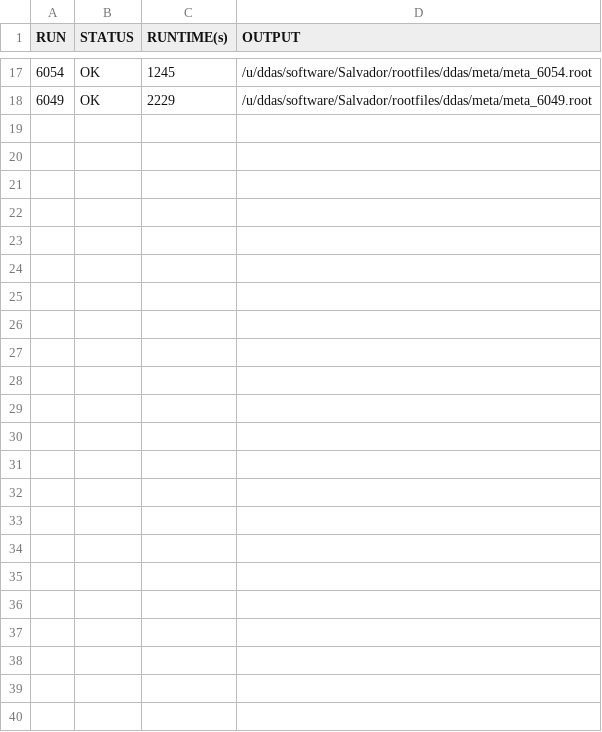
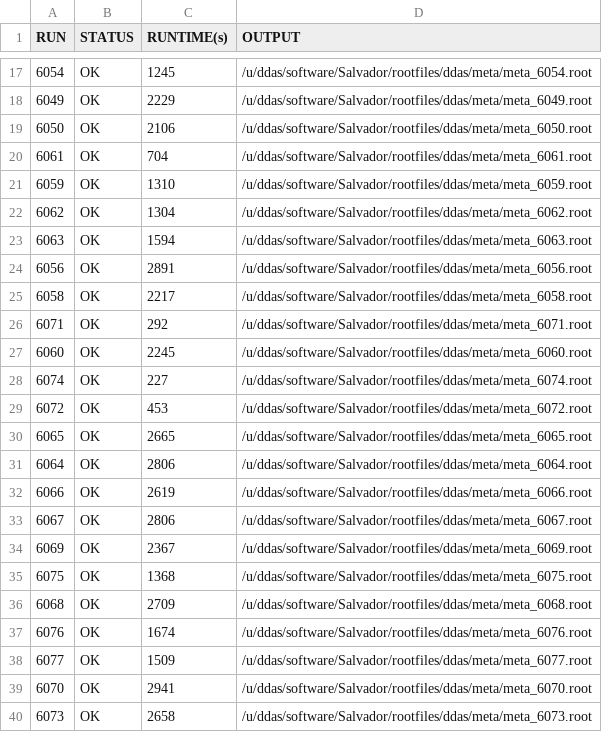
Before and after one commit to ddas-gsi/Salvador, a TSV file: summaryFiles/summary_6000_p2.tsv, drawn as a sheet; only a part is shown, gaps mark what is left out.

```diff
--- a/summaryFiles/summary_6000_p2.tsv
+++ b/summaryFiles/summary_6000_p2.tsv
@@ -18 +18,23 @@ RUN	STATUS	RUNTIME(s)	OUTPUT
 6049	OK	2229	/u/ddas/software/Salvador/rootfiles/ddas/meta/meta_6049.root
+6050	OK	2106	/u/ddas/software/Salvador/rootfiles/ddas/meta/meta_6050.root
+6061	OK	704	/u/ddas/software/Salvador/rootfiles/ddas/meta/meta_6061.root
+6059	OK	1310	/u/ddas/software/Salvador/rootfiles/ddas/meta/meta_6059.root
+6062	OK	1304	/u/ddas/software/Salvador/rootfiles/ddas/meta/meta_6062.root
+6063	OK	1594	/u/ddas/software/Salvador/rootfiles/ddas/meta/meta_6063.root
+6056	OK	2891	/u/ddas/software/Salvador/rootfiles/ddas/meta/meta_6056.root
+6058	OK	2217	/u/ddas/software/Salvador/rootfiles/ddas/meta/meta_6058.root
+6071	OK	292	/u/ddas/software/Salvador/rootfiles/ddas/meta/meta_6071.root
+6060	OK	2245	/u/ddas/software/Salvador/rootfiles/ddas/meta/meta_6060.root
+6074	OK	227	/u/ddas/software/Salvador/rootfiles/ddas/meta/meta_6074.root
+6072	OK	453	/u/ddas/software/Salvador/rootfiles/ddas/meta/meta_6072.root
+6065	OK	2665	/u/ddas/software/Salvador/rootfiles/ddas/meta/meta_6065.root
+6064	OK	2806	/u/ddas/software/Salvador/rootfiles/ddas/meta/meta_6064.root
+6066	OK	2619	/u/ddas/software/Salvador/rootfiles/ddas/meta/meta_6066.root
+6067	OK	2806	/u/ddas/software/Salvador/rootfiles/ddas/meta/meta_6067.root
+6069	OK	2367	/u/ddas/software/Salvador/rootfiles/ddas/meta/meta_6069.root
+6075	OK	1368	/u/ddas/software/Salvador/rootfiles/ddas/meta/meta_6075.root
+6068	OK	2709	/u/ddas/software/Salvador/rootfiles/ddas/meta/meta_6068.root
+6076	OK	1674	/u/ddas/software/Salvador/rootfiles/ddas/meta/meta_6076.root
+6077	OK	1509	/u/ddas/software/Salvador/rootfiles/ddas/meta/meta_6077.root
+6070	OK	2941	/u/ddas/software/Salvador/rootfiles/ddas/meta/meta_6070.root
+6073	OK	2658	/u/ddas/software/Salvador/rootfiles/ddas/meta/meta_6073.root
```
Also changed, not shown: summaryFiles/summary_1000_p1.tsv, summaryFiles/summary_1000_p2.tsv, 8 other files.
